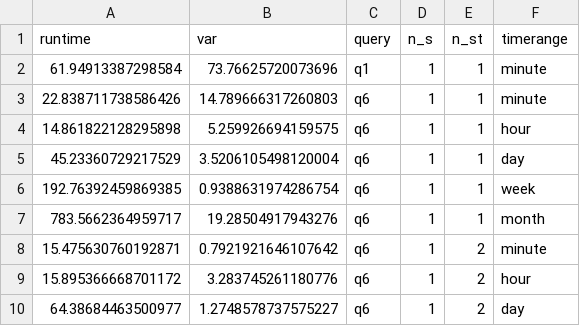
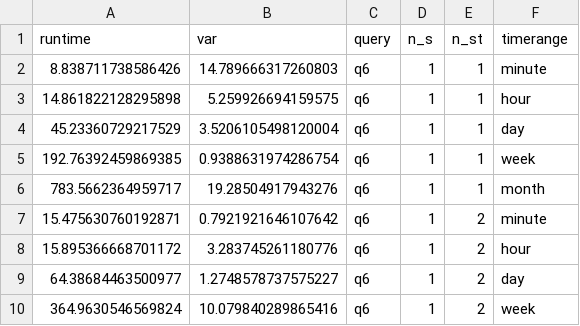
Before and after one commit to eXascaleInfolab/seer, a CSV file: query_data/offline_queries/d1/clickhouse.csv, drawn as a sheet; only a part is shown; the shorter side is filled out with more unchanged rows.

```diff
--- a/query_data/offline_queries/d1/clickhouse.csv
+++ b/query_data/offline_queries/d1/clickhouse.csv
@@ -1,4 +1,3 @@
 runtime, var  , query , n_s , n_st , timerange
-61.94913387298584 , 73.76625720073696 , q1 , 1 , 1 , minute
-22.838711738586426 , 14.789666317260803 , q6 , 1 , 1 , minute
+8.838711738586426 , 14.789666317260803 , q6 , 1 , 1 , minute
 14.861822128295898 , 5.259926694159575 , q6 , 1 , 1 , hour
```
Also changed, not shown: query_data/offline_queries/d1/questdb.csv, 13 other files.
